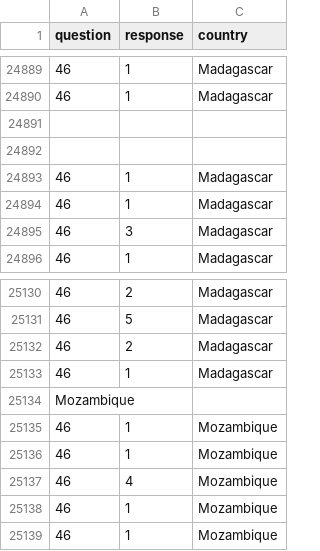
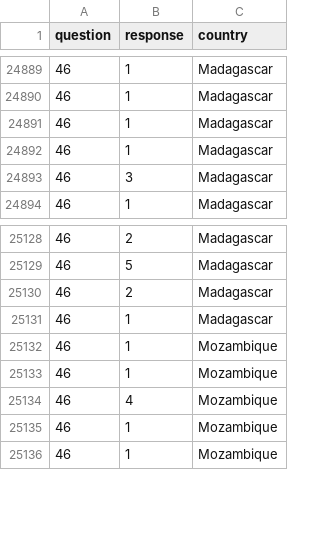
Before and after one commit to tahitihat/LTRI-visualization, a CSV file: data/survey/Questions.csv, drawn as a sheet; only a part is shown, gaps mark what is left out; the diff names each change by its address in the sheet, - before the commit and + after, or states it on an @@ line.

Commit message:
plz no more typos

```diff
--- a/data/survey/Questions.csv
+++ b/data/survey/Questions.csv
-row 24891: (empty)
-row 24892: (empty)
-row 25134: Mozambique
```
